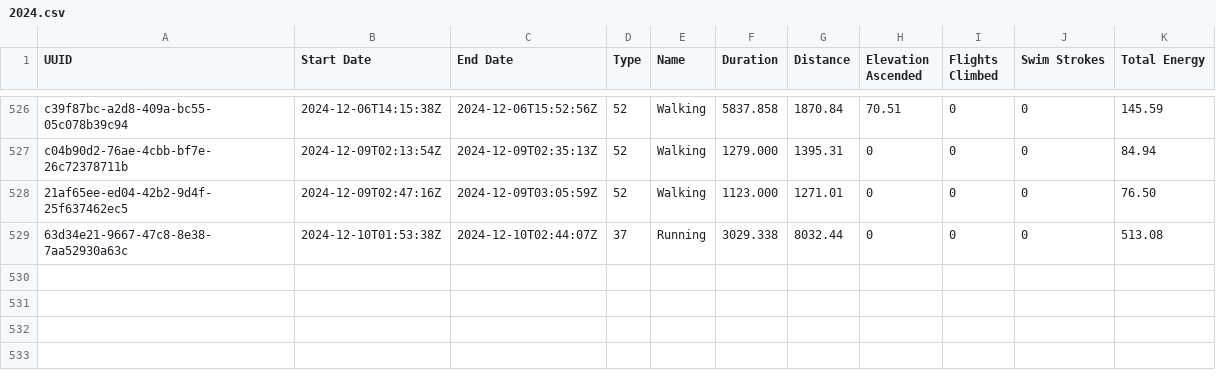
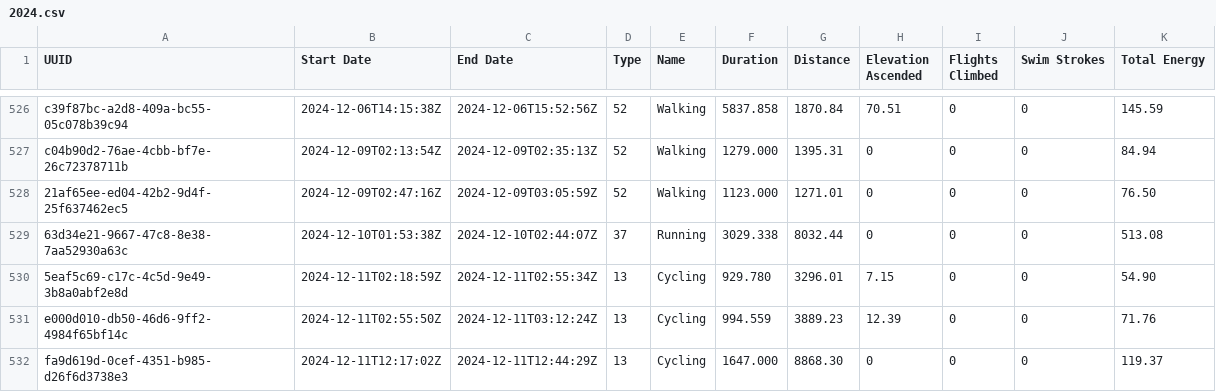
Before and after one commit to malinkang/health, a CSV file: workouts/2024.csv, drawn as a sheet; only a part is shown, gaps mark what is left out.

Commit message:
Update workouts

```diff
--- a/workouts/2024.csv
+++ b/workouts/2024.csv
@@ -529 +529,4 @@ c04b90d2-76ae-4cbb-bf7e-26c72378711b,2024-12-09T02:13:54Z,2024-12-09T02:35:13Z,5
 63d34e21-9667-47c8-8e38-7aa52930a63c,2024-12-10T01:53:38Z,2024-12-10T02:44:07Z,37,Running,3029.338,8032.44,0,0,0,513.08
+5eaf5c69-c17c-4c5d-9e49-3b8a0abf2e8d,2024-12-11T02:18:59Z,2024-12-11T02:55:34Z,13,Cycling,929.780,3296.01,7.15,0,0,54.90
+e000d010-db50-46d6-9ff2-4984f65bf14c,2024-12-11T02:55:50Z,2024-12-11T03:12:24Z,13,Cycling,994.559,3889.23,12.39,0,0,71.76
+fa9d619d-0cef-4351-b985-d26f6d3738e3,2024-12-11T12:17:02Z,2024-12-11T12:44:29Z,13,Cycling,1647.000,8868.30,0,0,0,119.37
```
